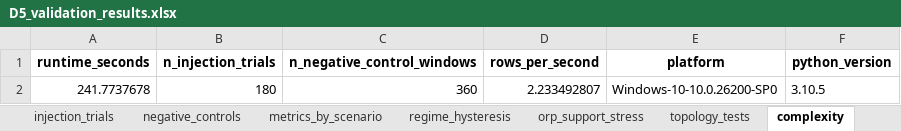
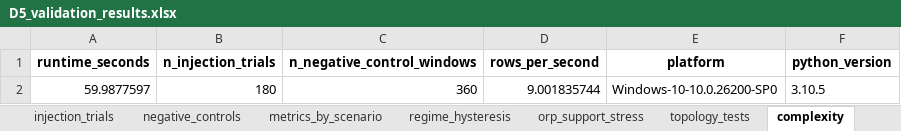
Before and after one commit to muzi-1998/beian_tree, an Excel workbook: Project 1 Data Quality Assessment/D5 Topological Role Consistency and Structural Representativeness/outputs/local/D5_validation_results.xlsx, sheet complexity, drawn as a sheet; values as stored, in another font and other column widths than the file's, no borders; the diff names each change by its address in the sheet, - before the commit and + after, or states it on an @@ line.

```diff
--- a/Project 1 Data Quality Assessment/D5 Topological Role Consistency and Structural Representativeness/outputs/local/D5_validation_results.xlsx (sheet complexity)
+++ b/Project 1 Data Quality Assessment/D5 Topological Role Consistency and Structural Representativeness/outputs/local/D5_validation_results.xlsx (sheet complexity)
-A2 (runtime_seconds): 241.7737678
+A2 (runtime_seconds): 59.9877597
-D2 (rows_per_second): 2.233492807
+D2 (rows_per_second): 9.001835744
```
Also changed, not shown: sheet injection_trials, Project 1 Data Quality Assessment/D5 Topological Role Consistency and Structural Representativeness/outputs/local/D5_ablation_redundancy.xlsx, Project 1 Data Quality Assessment/D5 Topological Role Consistency and Structural Representativeness/outputs/local/D5_audit_log.xlsx, 54 other files.
